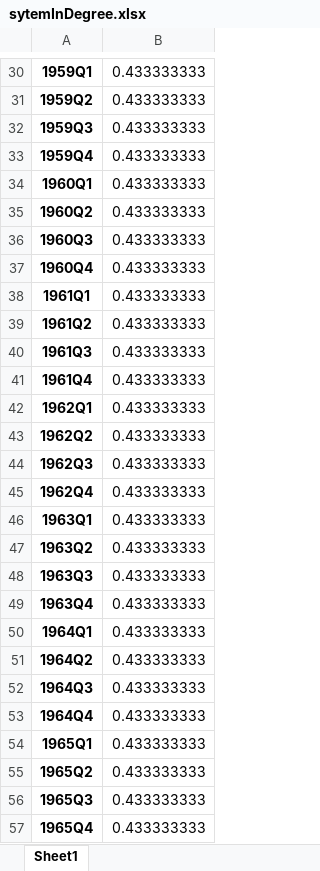
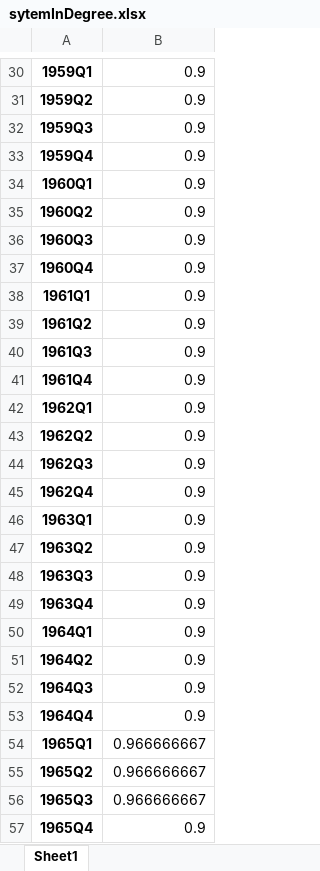
Before and after one commit to laurensWe/SeminarFinance, an Excel workbook: sytemInDegree.xlsx, sheet Sheet1, drawn as a sheet; only a part is shown, gaps mark what is left out; values as stored, in another font and other column widths than the file's, no borders; the diff covers the shown part only; the diff names each change by its address in the sheet, - before the commit and + after, or states it on an @@ line.

```diff
--- a/sytemInDegree.xlsx (sheet Sheet1)
+++ b/sytemInDegree.xlsx (sheet Sheet1)
-B30:B53: 0.433333333
+B30:B53: 0.9
-B54:B56: 0.433333333
+B54:B56: 0.966666667
-B57: 0.433333333
+B57: 0.9
```
Also changed, not shown: 227 edited cells elsewhere in this sheet, 12 other files.
